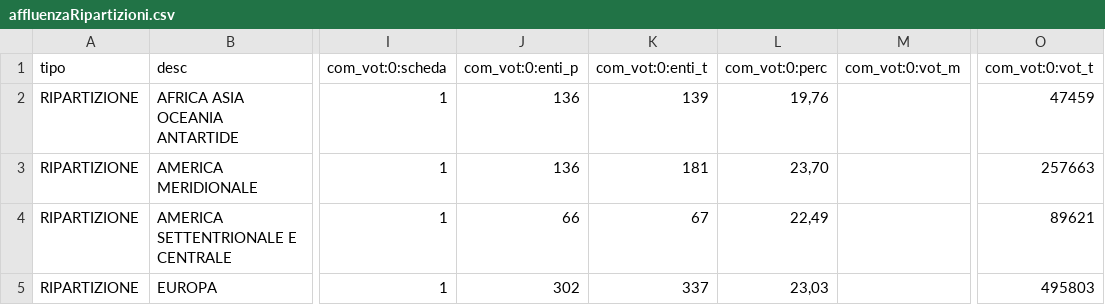
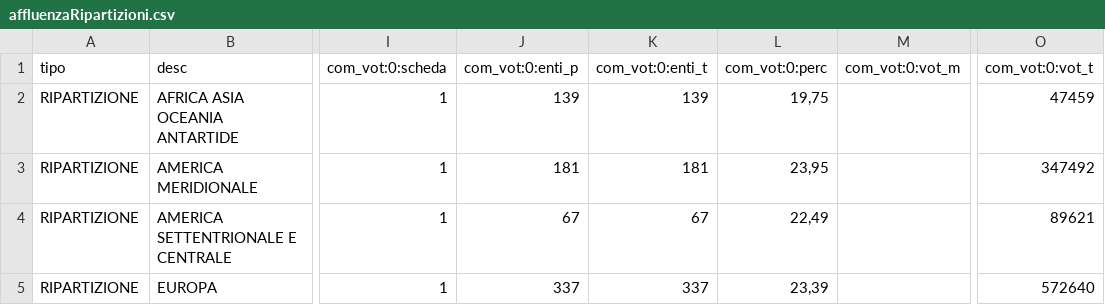
Before and after one commit to ondata/elezioni_2020, a CSV file: referendum/output/affluenzaRipartizioni.csv, drawn as a sheet; only a part is shown, gaps mark what is left out; the diff names each change by its address in the sheet, - before the commit and + after, or states it on an @@ line.

```diff
--- a/referendum/output/affluenzaRipartizioni.csv
+++ b/referendum/output/affluenzaRipartizioni.csv
-J2 (com_vot:0:enti_p): 136
+J2 (com_vot:0:enti_p): 139
-L2 (com_vot:0:perc): 19,76
+L2 (com_vot:0:perc): 19,75
-J3 (com_vot:0:enti_p): 136
+J3 (com_vot:0:enti_p): 181
-L3 (com_vot:0:perc): 23,70
+L3 (com_vot:0:perc): 23,95
-O3 (com_vot:0:vot_t): 257663
+O3 (com_vot:0:vot_t): 347492
-J4 (com_vot:0:enti_p): 66
+J4 (com_vot:0:enti_p): 67
-J5 (com_vot:0:enti_p): 302
+J5 (com_vot:0:enti_p): 337
-L5 (com_vot:0:perc): 23,03
+L5 (com_vot:0:perc): 23,39
-O5 (com_vot:0:vot_t): 495803
+O5 (com_vot:0:vot_t): 572640
```
Also changed, not shown: referendum/output/affluenzaEstero.csv, referendum/output/affluenzaItalia.csv, 7 other files.
